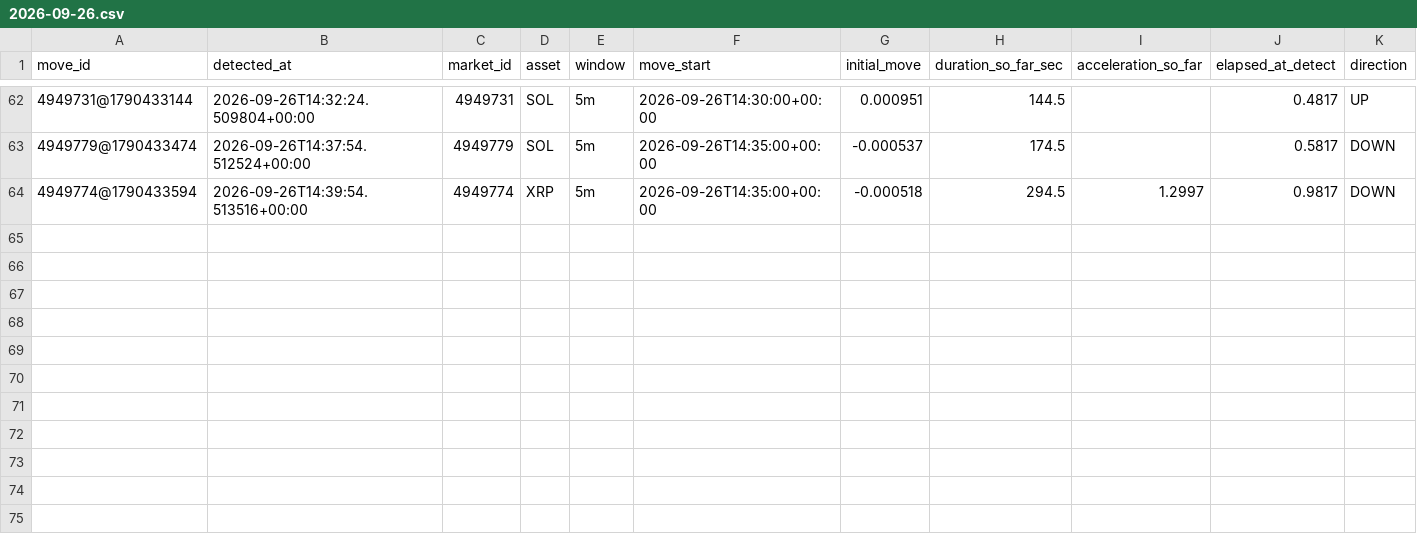
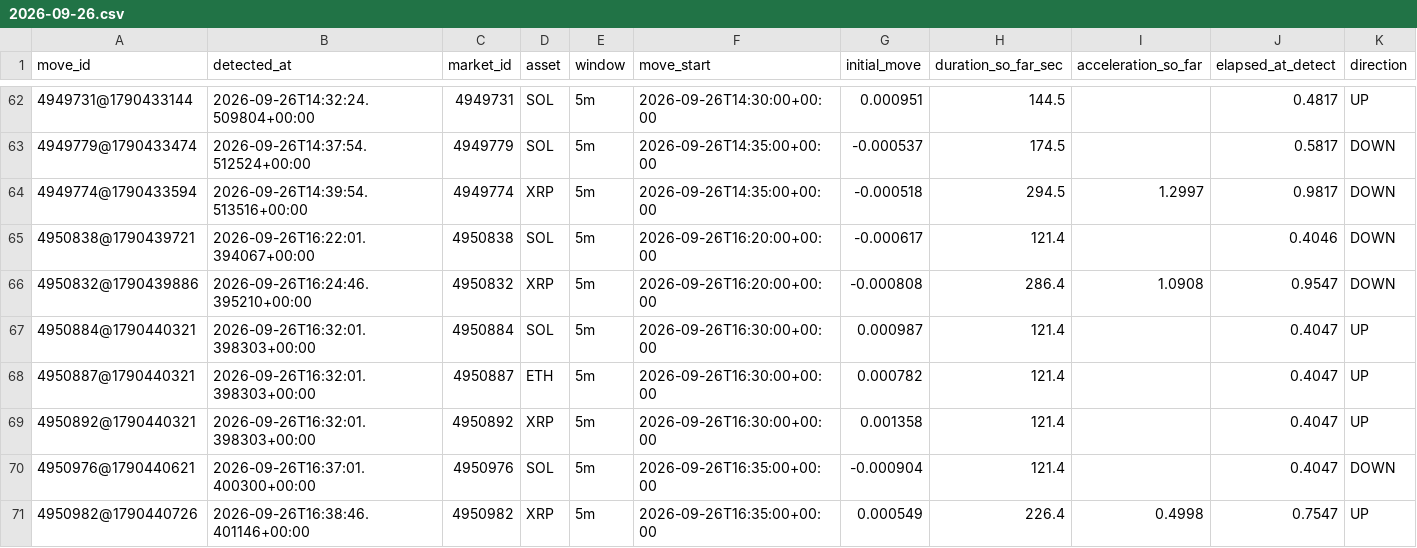
Before and after one commit to n85t594ht5-creator/polylab, a CSV file: data/moves/2026-09-26.csv, drawn as a sheet; only a part is shown, gaps mark what is left out; rows hold the shown columns only; the diff names each change by its address in the sheet, - before the commit and + after, or states it on an @@ line.

```diff
--- a/data/moves/2026-09-26.csv
+++ b/data/moves/2026-09-26.csv
+row 65: 4950838@1790439721 | 2026-09-26T16:22:01.394067+00:00 | 4950838 | SOL | 5m | 2026-09-26T16:20:00+00:00 | -0.000617 | 121.4 |  | 0.4046 | DOWN
+row 66: 4950832@1790439886 | 2026-09-26T16:24:46.395210+00:00 | 4950832 | XRP | 5m | 2026-09-26T16:20:00+00:00 | -0.000808 | 286.4 | 1.0908 | 0.9547 | DOWN
+row 67: 4950884@1790440321 | 2026-09-26T16:32:01.398303+00:00 | 4950884 | SOL | 5m | 2026-09-26T16:30:00+00:00 | 0.000987 | 121.4 |  | 0.4047 | UP
+row 68: 4950887@1790440321 | 2026-09-26T16:32:01.398303+00:00 | 4950887 | ETH | 5m | 2026-09-26T16:30:00+00:00 | 0.000782 | 121.4 |  | 0.4047 | UP
+row 69: 4950892@1790440321 | 2026-09-26T16:32:01.398303+00:00 | 4950892 | XRP | 5m | 2026-09-26T16:30:00+00:00 | 0.001358 | 121.4 |  | 0.4047 | UP
+row 70: 4950976@1790440621 | 2026-09-26T16:37:01.400300+00:00 | 4950976 | SOL | 5m | 2026-09-26T16:35:00+00:00 | -0.000904 | 121.4 |  | 0.4047 | DOWN
+row 71: 4950982@1790440726 | 2026-09-26T16:38:46.401146+00:00 | 4950982 | XRP | 5m | 2026-09-26T16:35:00+00:00 | 0.000549 | 226.4 | 0.4998 | 0.7547 | UP
```
Also changed, not shown: 14 other files.
